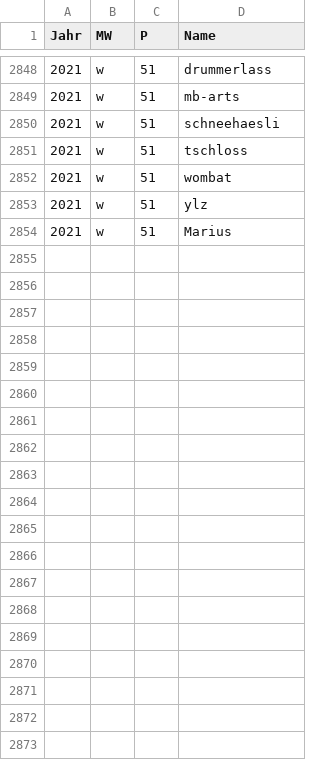
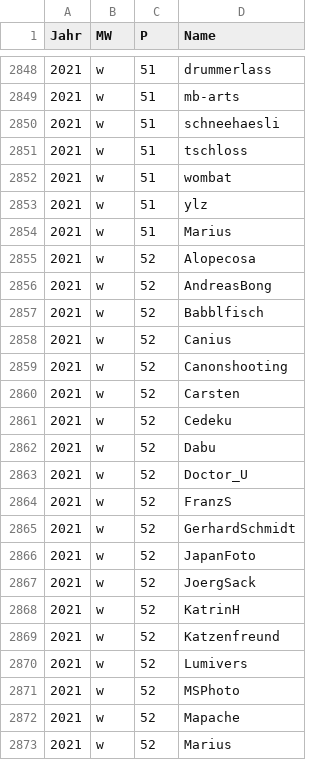
Before and after one commit to Kulbartsch/weeklypicphp, a CSV file: admin/wepi-2021.csv, drawn as a sheet; only a part is shown, gaps mark what is left out; the diff covers the shown part only; the diff names each change by its address in the sheet, - before the commit and + after, or states it on an @@ line.

```diff
--- a/admin/wepi-2021.csv
+++ b/admin/wepi-2021.csv
+row 2855: 2021 | w | 52 | Alopecosa
+row 2856: 2021 | w | 52 | AndreasBong
+row 2857: 2021 | w | 52 | Babblfisch
+row 2858: 2021 | w | 52 | Canius
+row 2859: 2021 | w | 52 | Canonshooting
+row 2860: 2021 | w | 52 | Carsten
+row 2861: 2021 | w | 52 | Cedeku
+row 2862: 2021 | w | 52 | Dabu
+row 2863: 2021 | w | 52 | Doctor_U
+row 2864: 2021 | w | 52 | FranzS
+row 2865: 2021 | w | 52 | GerhardSchmidt
+row 2866: 2021 | w | 52 | JapanFoto
+row 2867: 2021 | w | 52 | JoergSack
+row 2868: 2021 | w | 52 | KatrinH
+row 2869: 2021 | w | 52 | Katzenfreund
+row 2870: 2021 | w | 52 | Lumivers
+row 2871: 2021 | w | 52 | MSPhoto
+row 2872: 2021 | w | 52 | Mapache
+row 2873: 2021 | w | 52 | Marius
```
Also changed, not shown: 27 added rows and 1 removed row elsewhere in this file, 1 other file.
